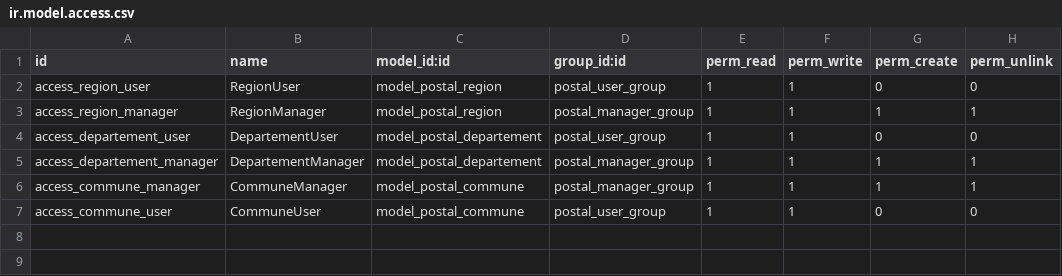
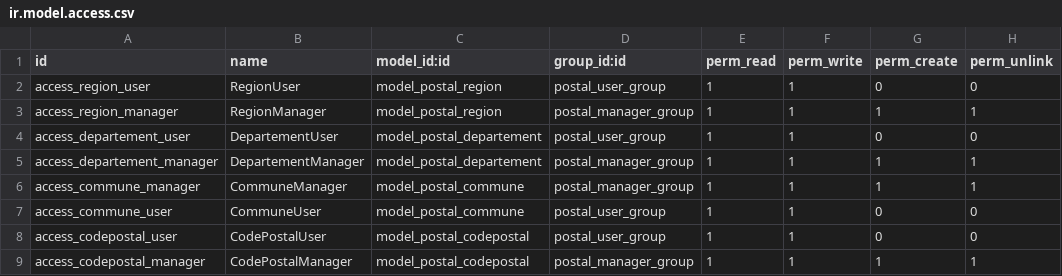
Before and after one commit to GauthierGmx/module_odoo, a CSV file: postal/security/ir.model.access.csv, drawn as a sheet.

Commit message:
Création du modèle "Codepostal"

```diff
--- a/postal/security/ir.model.access.csv
+++ b/postal/security/ir.model.access.csv
@@ -7 +7,3 @@ access_commune_manager,CommuneManager,model_postal_commune,postal_manager_group,
 access_commune_user,CommuneUser,model_postal_commune,postal_user_group,1,1,0,0
+access_codepostal_user,CodePostalUser,model_postal_codepostal,postal_user_group,1,1,0,0
+access_codepostal_manager,CodePostalManager,model_postal_codepostal,postal_manager_group,1,1,1,1
```
Also changed, not shown: 6 other files.
